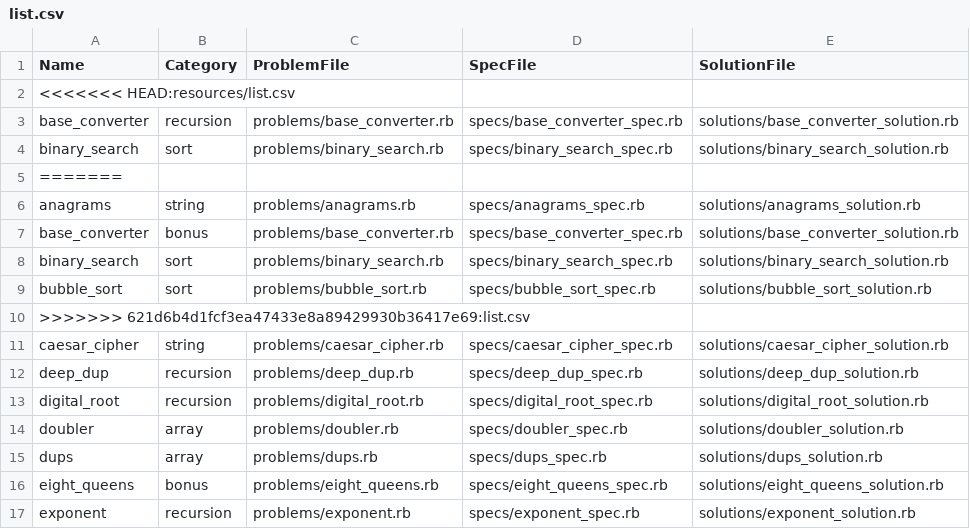
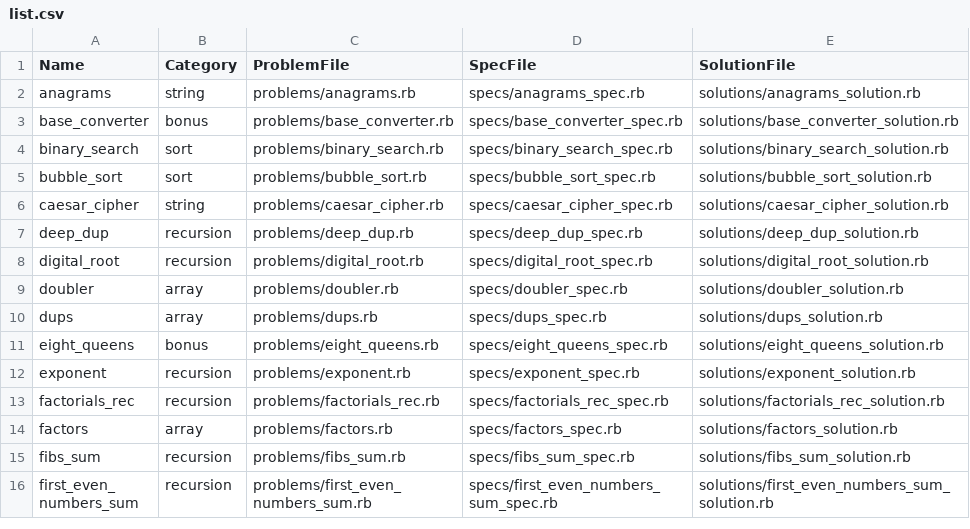
Before and after one commit to mallorybulkley/aa-practice-test-generator, a CSV file: resources/list.csv, drawn as a sheet; only a part is shown; the shorter side is filled out with more unchanged rows.

Commit message:
Resolve merge conflict in list.csv

```diff
--- a/resources/list.csv
+++ b/resources/list.csv
@@ -1,6 +1,2 @@
 Name,Category,ProblemFile,SpecFile,SolutionFile
-<<<<<<< HEAD:resources/list.csv
-base_converter,recursion,problems/base_converter.rb,specs/base_converter_spec.rb,solutions/base_converter_solution.rb
-binary_search,sort,problems/binary_search.rb,specs/binary_search_spec.rb,solutions/binary_search_solution.rb
-=======
 anagrams,string,problems/anagrams.rb,specs/anagrams_spec.rb,solutions/anagrams_solution.rb
@@ -9,3 +5,2 @@ binary_search,sort,problems/binary_search.rb,specs/binary_search_spec.rb,solutio
 bubble_sort,sort,problems/bubble_sort.rb,specs/bubble_sort_spec.rb,solutions/bubble_sort_solution.rb
->>>>>>> 621d6b4d1fcf3ea47433e8a89429930b36417e69:list.csv
 caesar_cipher,string,problems/caesar_cipher.rb,specs/caesar_cipher_spec.rb,solutions/caesar_cipher_solution.rb
```
